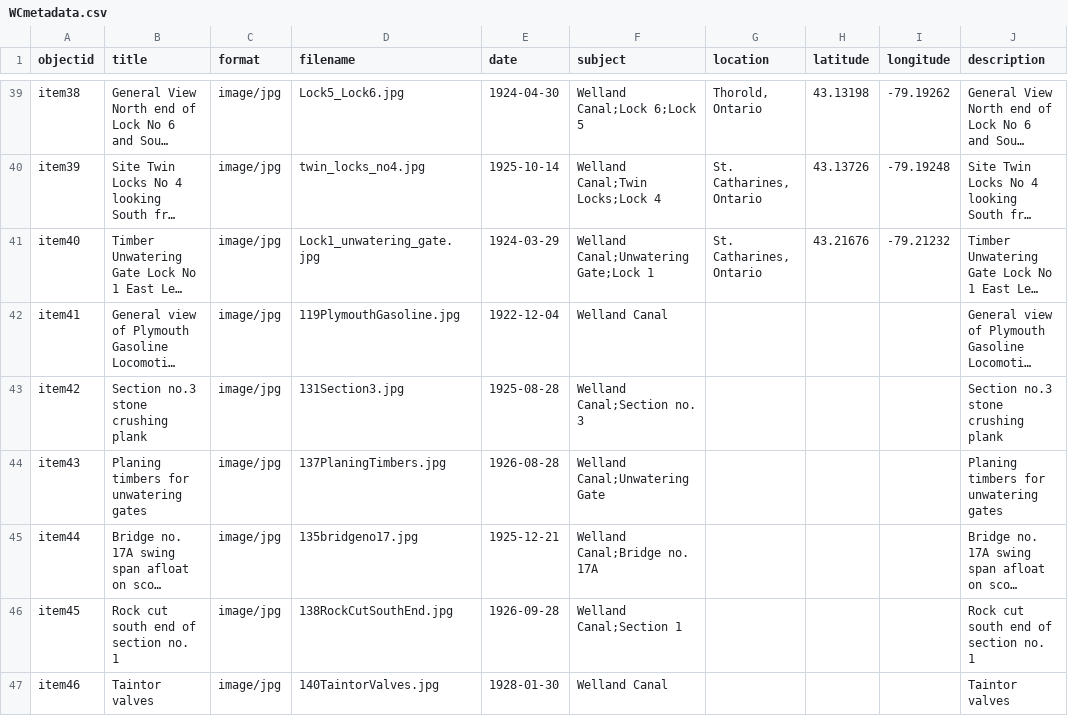
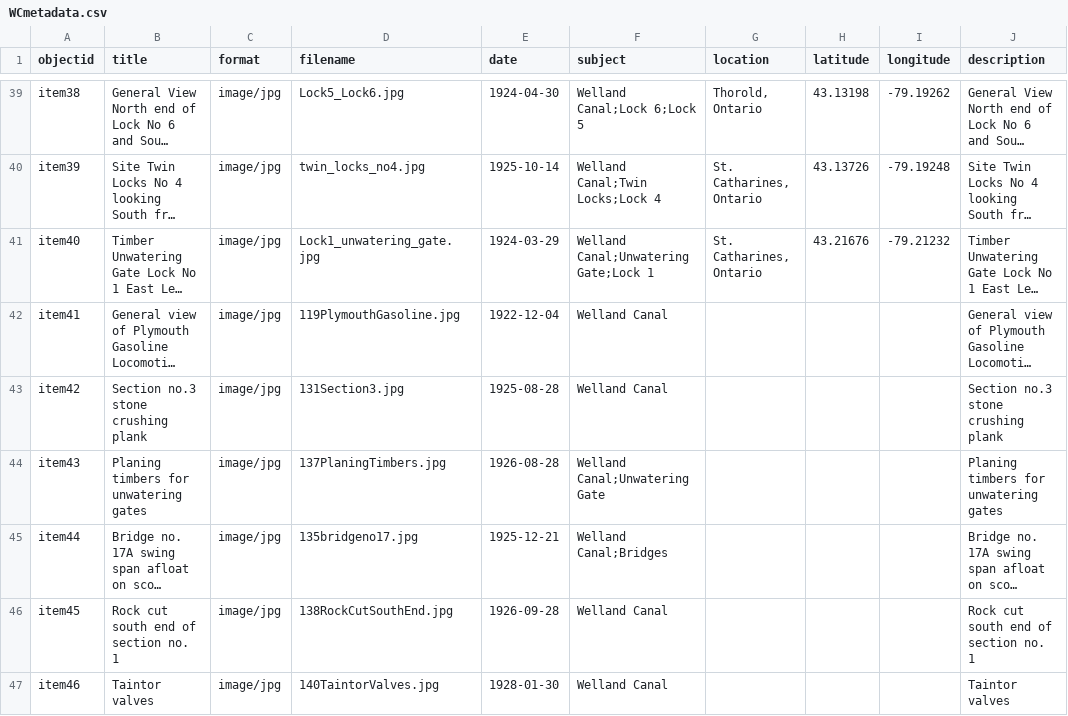
Before and after one commit to chantalcameron/Building-the-Welland-Ship-Canal, a CSV file: _data/WCmetadata.csv, drawn as a sheet; only a part is shown, gaps mark what is left out; long unchanged cells end in …; the diff covers the shown part only; the diff names each change by its address in the sheet, - before the commit and + after, or states it on an @@ line.

Commit message:
Update WCmetadata.csv

```diff
--- a/_data/WCmetadata.csv
+++ b/_data/WCmetadata.csv
-F43 (subject): Welland Canal;Section no. 3
+F43 (subject): Welland Canal
-F45 (subject): Welland Canal;Bridge no. 17A
+F45 (subject): Welland Canal;Bridges
-F46 (subject): Welland Canal;Section 1
+F46 (subject): Welland Canal
```
Also changed, not shown: 12 edited cells elsewhere in this file.
